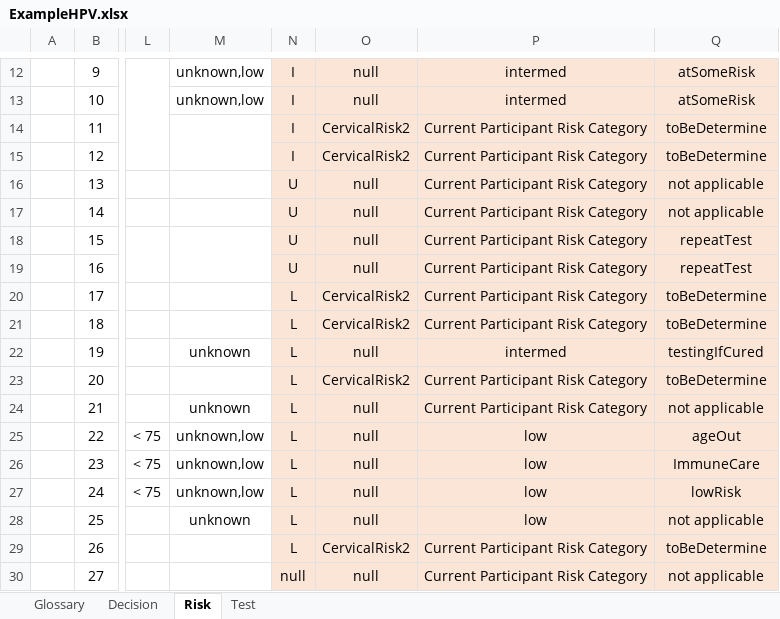
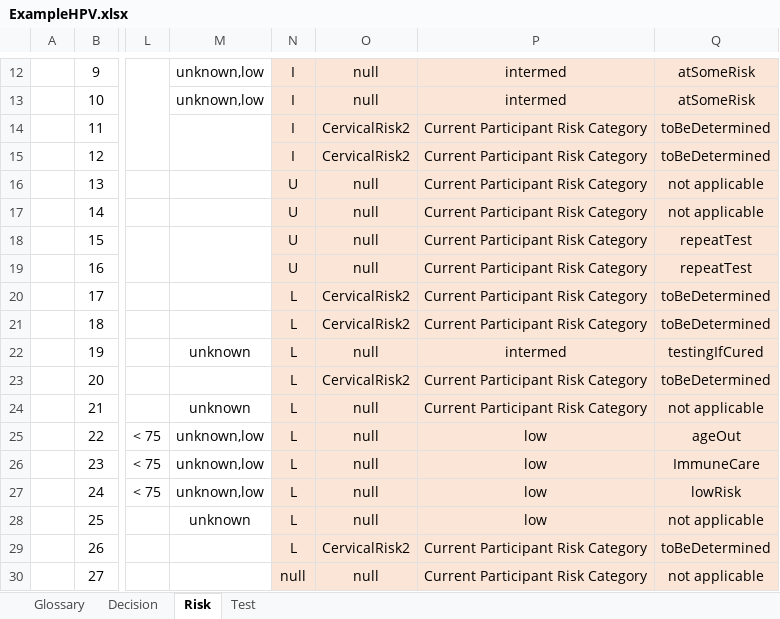
Before and after one commit to russellmcdonell/pyDMNrules, an Excel workbook: ExampleHPV.xlsx, sheet Risk, drawn as a sheet; only a part is shown, gaps mark what is left out; values as stored, in another font and other column widths than the file's, no borders; the diff names each change by its address in the sheet, - before the commit and + after, or states it on an @@ line.

```diff
--- a/ExampleHPV.xlsx (sheet Risk)
+++ b/ExampleHPV.xlsx (sheet Risk)
-Q14:Q15: toBeDetermine
+Q14:Q15: toBeDetermined
-Q20:Q21: toBeDetermine
+Q20:Q21: toBeDetermined
-Q23: toBeDetermine
+Q23: toBeDetermined
-Q29: toBeDetermine
+Q29: toBeDetermined
```
Also changed, not shown: 1 other file.
